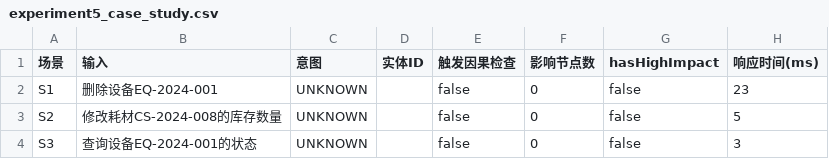
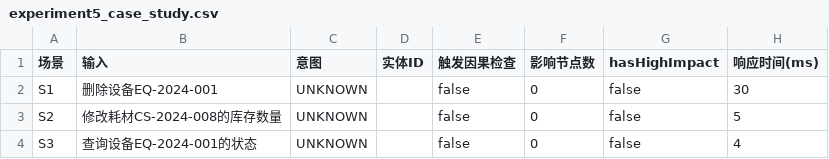
Before and after one commit to Zhuyuyangyy/generic-sys-admin, a CSV file: backend/experiment_results/experiment5_case_study.csv, drawn as a sheet.

```diff
--- a/backend/experiment_results/experiment5_case_study.csv
+++ b/backend/experiment_results/experiment5_case_study.csv
@@ -1,4 +1,4 @@
 场景,输入,意图,实体ID,触发因果检查,影响节点数,hasHighImpact,响应时间(ms)
-S1,删除设备EQ-2024-001,UNKNOWN,,false,0,false,23
+S1,删除设备EQ-2024-001,UNKNOWN,,false,0,false,30
 S2,修改耗材CS-2024-008的库存数量,UNKNOWN,,false,0,false,5
-S3,查询设备EQ-2024-001的状态,UNKNOWN,,false,0,false,3
+S3,查询设备EQ-2024-001的状态,UNKNOWN,,false,0,false,4
```
Also changed, not shown: backend/experiment_results/experiment2_causal_propagation.csv, backend/experiment_results/experiment3_e2e_response_time.csv, 3 other files.
